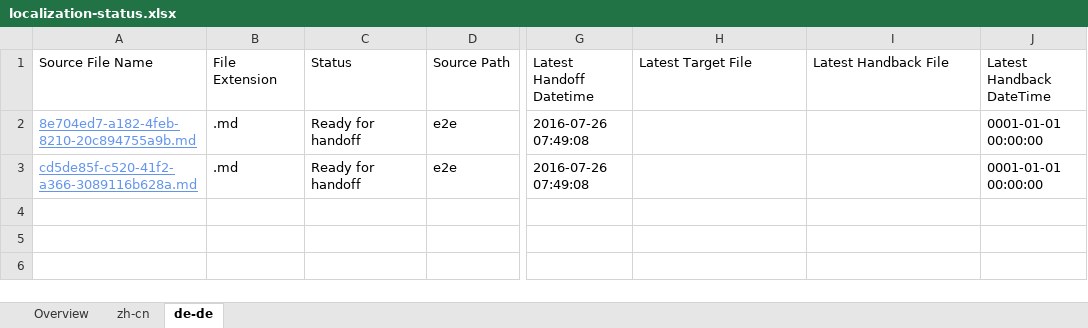
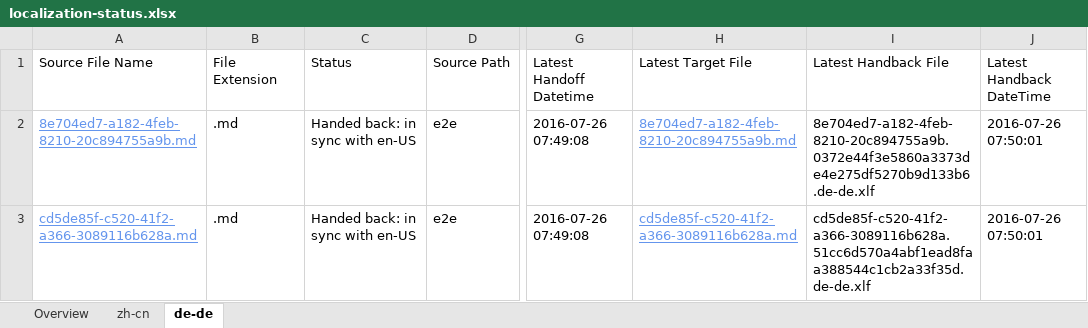
Before and after one commit to OpenLocalizationTestOrg/olhandback-e2e, an Excel workbook: ol-handback/OpenLocalizationTestOrg/oltest/yuwzho/localization-status.xlsx, sheet de-de, drawn as a sheet; only a part is shown, gaps mark what is left out; values as stored, in another font and other column widths than the file's, no borders; table styles not drawn; the diff names each change by its address in the sheet, - before the commit and + after, or states it on an @@ line.

Commit message:
Generate Report for Handback

```diff
--- a/ol-handback/OpenLocalizationTestOrg/oltest/yuwzho/localization-status.xlsx (sheet de-de)
+++ b/ol-handback/OpenLocalizationTestOrg/oltest/yuwzho/localization-status.xlsx (sheet de-de)
-C2:C3 (Status): Ready for handoff
+C2:C3 (Status): Handed back: in sync with en-US
-H2 (Latest Target File): (empty)
+H2 (Latest Target File): 8e704ed7-a182-4feb-8210-20c894755a9b.md
-I2 (Latest Handback File): (empty)
+I2 (Latest Handback File): 8e704ed7-a182-4feb-8210-20c894755a9b.0372e44f3e5860a3373de4e275df5270b9d133b6.de-de.xlf
-J2:J3 (Latest Handback DateTime): 0001-01-01 00:00:00
+J2:J3 (Latest Handback DateTime): 2016-07-26 07:50:01
-H3 (Latest Target File): (empty)
+H3 (Latest Target File): cd5de85f-c520-41f2-a366-3089116b628a.md
-I3 (Latest Handback File): (empty)
+I3 (Latest Handback File): cd5de85f-c520-41f2-a366-3089116b628a.51cc6d570a4abf1ead8faa388544c1cb2a33f35d.de-de.xlf
```
Also changed, not shown: sheet zh-cn, sheet Overview, 1 other file.
